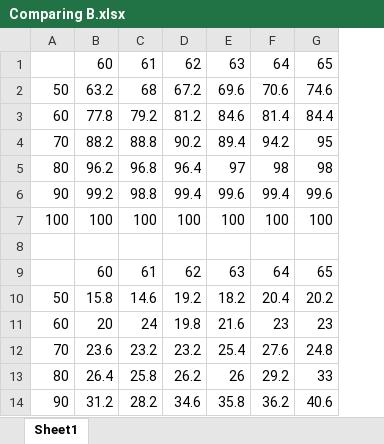
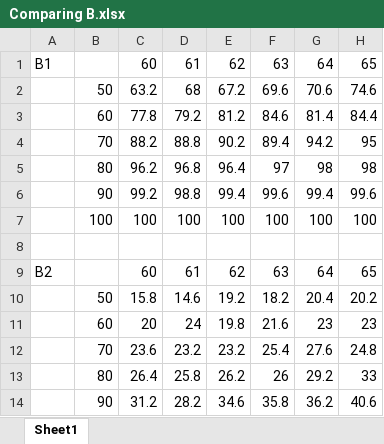
Before and after one commit to jackliu612/APMA-Covid-Research, an Excel workbook: data/Comparing B.xlsx, sheet Sheet1, drawn as a sheet; only a part is shown; values as stored, in another font and other column widths than the file's, no borders; charts and pictures not drawn; the diff names each change by its address in the sheet, - before the commit and + after, or states it on an @@ line.

Commit message:
added more data

```diff
--- a/data/Comparing B.xlsx (sheet Sheet1)
+++ b/data/Comparing B.xlsx (sheet Sheet1)
+column A, rows 1-9: B1 |  |  |  |  |  |  |  | B2
```
Also changed, not shown: charts or pictures, 2 other files.
